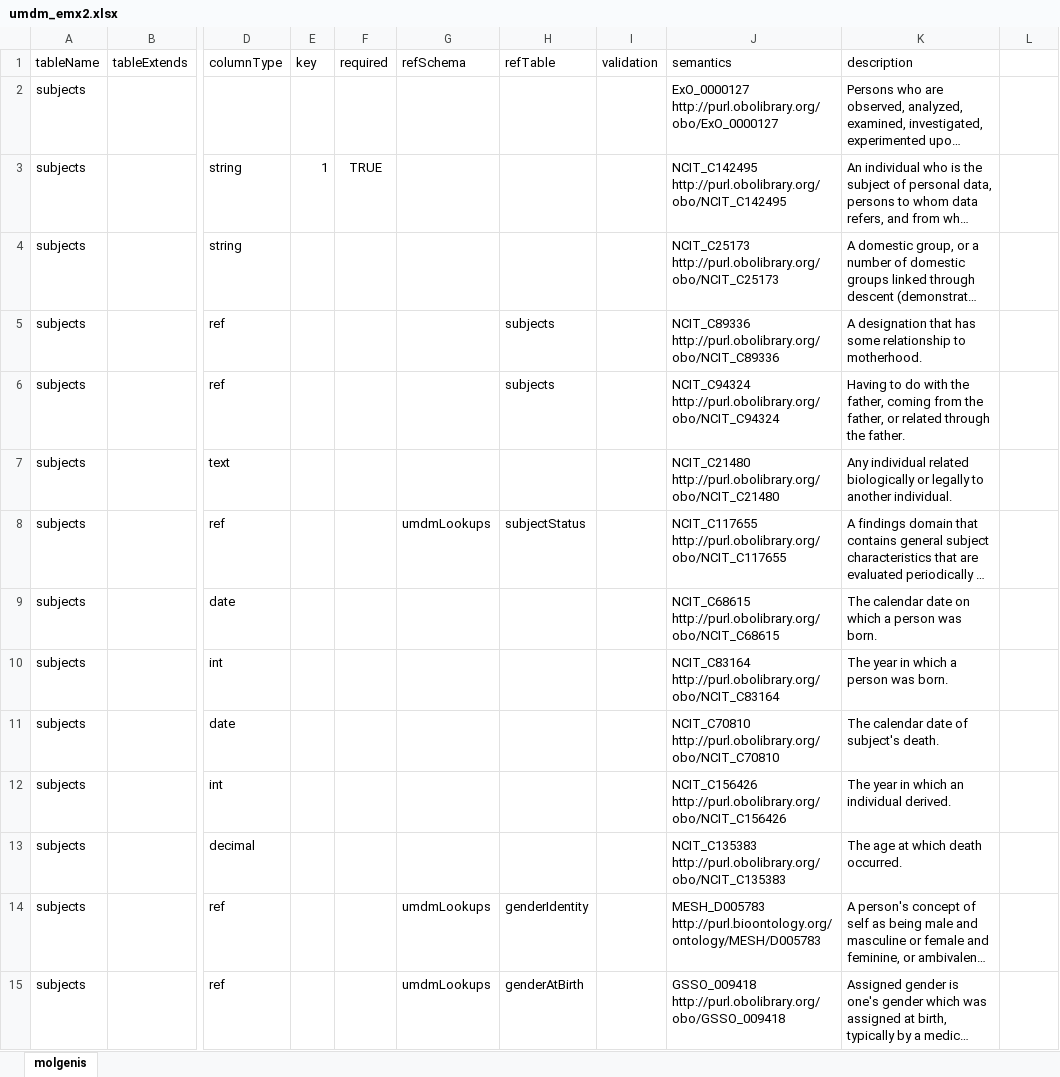
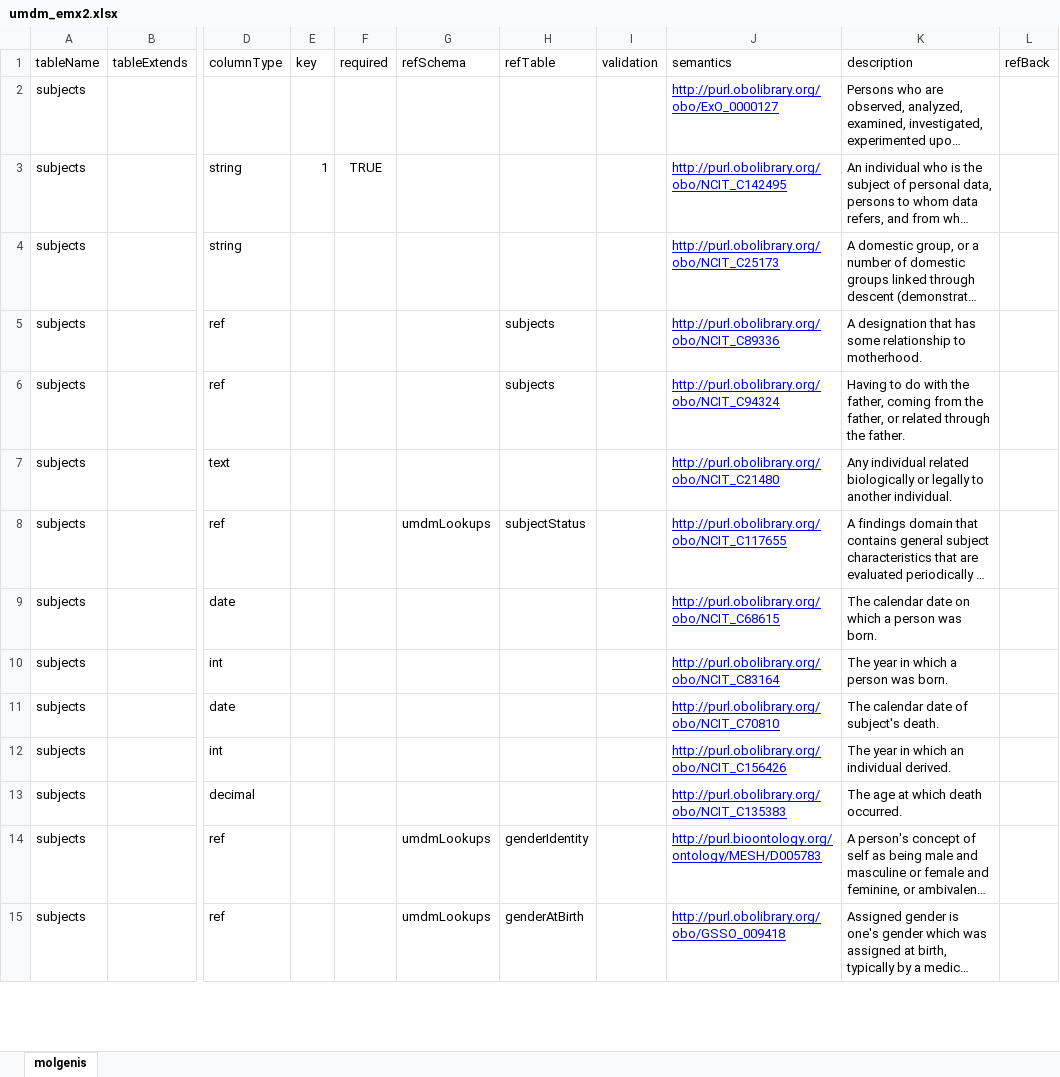
Before and after one commit to molgenis/rd-datamodel, an Excel workbook: dist/umdm_emx2.xlsx, sheet molgenis, drawn as a sheet; only a part is shown, gaps mark what is left out; long unchanged cells end in …; values as stored, in another font and other column widths than the file's, no borders; the diff covers the shown part only; the diff names each change by its address in the sheet, - before the commit and + after, or states it on an @@ line.

```diff
--- a/dist/umdm_emx2.xlsx (sheet molgenis)
+++ b/dist/umdm_emx2.xlsx (sheet molgenis)
-L1: (empty)
+L1: refBack
-J2 (semantics): ExO_0000127 http://purl.obolibrary.org/obo/ExO_0000127
+J2 (semantics): http://purl.obolibrary.org/obo/ExO_0000127
@@ J2:J15 underline: off → on, text colour: black → #0000FF @@
-J3 (semantics): NCIT_C142495 http://purl.obolibrary.org/obo/NCIT_C142495
+J3 (semantics): http://purl.obolibrary.org/obo/NCIT_C142495
-J4 (semantics): NCIT_C25173 http://purl.obolibrary.org/obo/NCIT_C25173
+J4 (semantics): http://purl.obolibrary.org/obo/NCIT_C25173
-J5 (semantics): NCIT_C89336 http://purl.obolibrary.org/obo/NCIT_C89336
+J5 (semantics): http://purl.obolibrary.org/obo/NCIT_C89336
-J6 (semantics): NCIT_C94324 http://purl.obolibrary.org/obo/NCIT_C94324
+J6 (semantics): http://purl.obolibrary.org/obo/NCIT_C94324
-J7 (semantics): NCIT_C21480 http://purl.obolibrary.org/obo/NCIT_C21480
+J7 (semantics): http://purl.obolibrary.org/obo/NCIT_C21480
-J8 (semantics): NCIT_C117655 http://purl.obolibrary.org/obo/NCIT_C117655
+J8 (semantics): http://purl.obolibrary.org/obo/NCIT_C117655
-J9 (semantics): NCIT_C68615 http://purl.obolibrary.org/obo/NCIT_C68615
+J9 (semantics): http://purl.obolibrary.org/obo/NCIT_C68615
-J10 (semantics): NCIT_C83164 http://purl.obolibrary.org/obo/NCIT_C83164
+J10 (semantics): http://purl.obolibrary.org/obo/NCIT_C83164
-J11 (semantics): NCIT_C70810 http://purl.obolibrary.org/obo/NCIT_C70810
+J11 (semantics): http://purl.obolibrary.org/obo/NCIT_C70810
-J12 (semantics): NCIT_C156426 http://purl.obolibrary.org/obo/NCIT_C156426
+J12 (semantics): http://purl.obolibrary.org/obo/NCIT_C156426
-J13 (semantics): NCIT_C135383 http://purl.obolibrary.org/obo/NCIT_C135383
+J13 (semantics): http://purl.obolibrary.org/obo/NCIT_C135383
-J14 (semantics): MESH_D005783 http://purl.bioontology.org/ontology/MESH/D005783
+J14 (semantics): http://purl.bioontology.org/ontology/MESH/D005783
-J15 (semantics): GSSO_009418 http://purl.obolibrary.org/obo/GSSO_009418
+J15 (semantics): http://purl.obolibrary.org/obo/GSSO_009418
```
Also changed, not shown: other rows of this sheet, dist/umdm_lookups_emx2.xlsx, 3 other files.
